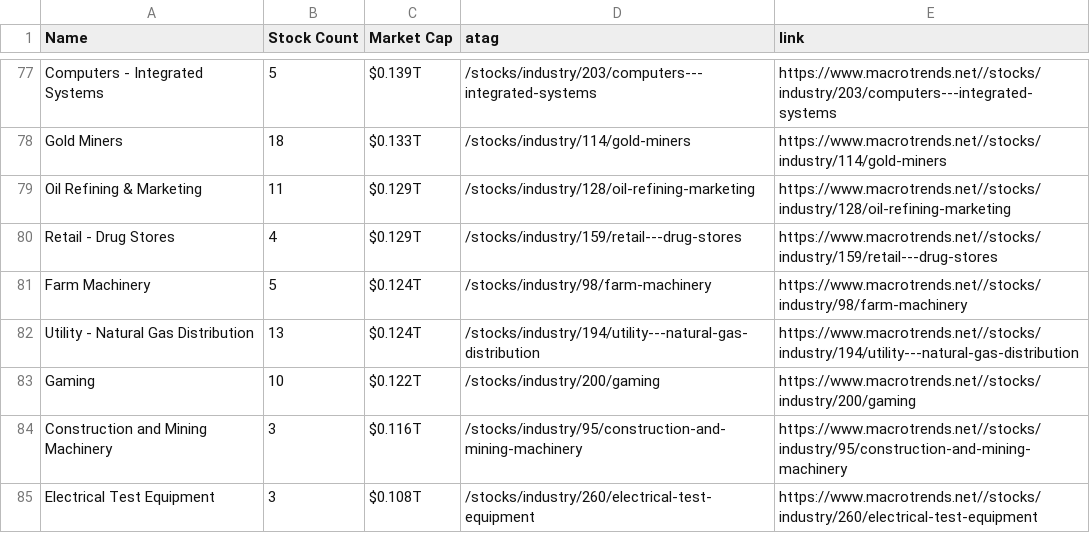
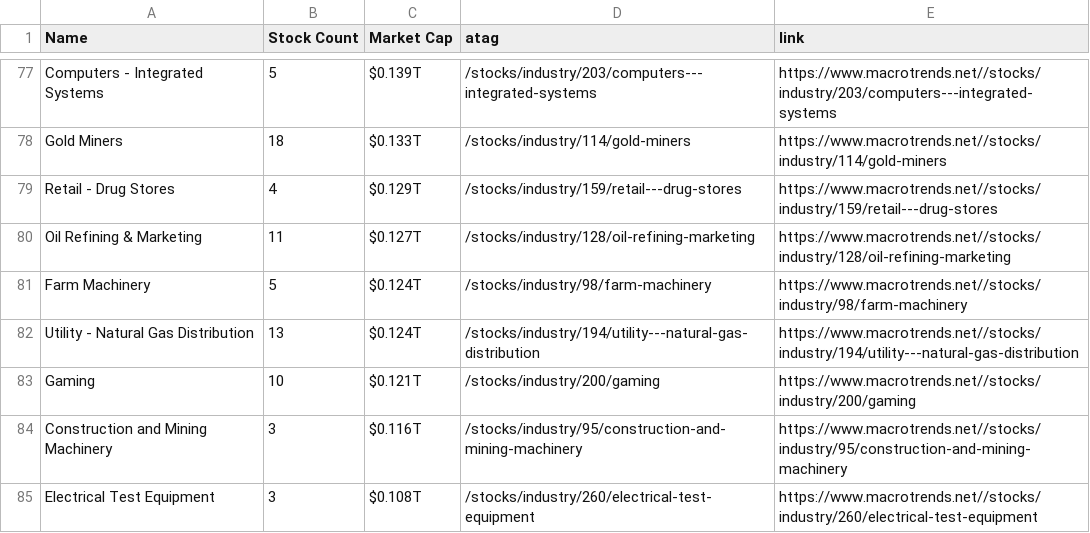
Before and after one commit to nedhulseman/FinMetrics, a CSV file: Data/industries.csv, drawn as a sheet; only a part is shown, gaps mark what is left out; the diff covers the shown part only.

```diff
--- a/Data/industries.csv
+++ b/Data/industries.csv
@@ -78,7 +78,7 @@ Computers - Integrated Systems,5,$0.139T,/stocks/industry/203/computers---integr
 Gold Miners,18,$0.133T,/stocks/industry/114/gold-miners,https://www.macrotrends.net//stocks/industry/114/gold-miners
-Oil Refining & Marketing,11,$0.129T,/stocks/industry/128/oil-refining-marketing,https://www.macrotrends.net//stocks/industry/128/oil-refining-marketing
 Retail - Drug Stores,4,$0.129T,/stocks/industry/159/retail---drug-stores,https://www.macrotrends.net//stocks/industry/159/retail---drug-stores
+Oil Refining & Marketing,11,$0.127T,/stocks/industry/128/oil-refining-marketing,https://www.macrotrends.net//stocks/industry/128/oil-refining-marketing
 Farm Machinery,5,$0.124T,/stocks/industry/98/farm-machinery,https://www.macrotrends.net//stocks/industry/98/farm-machinery
 Utility - Natural Gas Distribution,13,$0.124T,/stocks/industry/194/utility---natural-gas-distribution,https://www.macrotrends.net//stocks/industry/194/utility---natural-gas-distribution
-Gaming,10,$0.122T,/stocks/industry/200/gaming,https://www.macrotrends.net//stocks/industry/200/gaming
+Gaming,10,$0.121T,/stocks/industry/200/gaming,https://www.macrotrends.net//stocks/industry/200/gaming
 Construction and Mining Machinery,3,$0.116T,/stocks/industry/95/construction-and-mining-machinery,https://www.macrotrends.net//stocks/industry/95/construction-and-mining-machinery
```
Also changed, not shown: 6 added rows, 6 removed rows, 19 moved rows and 23 edited cells elsewhere in this file, Data/meta_metrics.csv, Data/tickers.csv, 3 other files.
